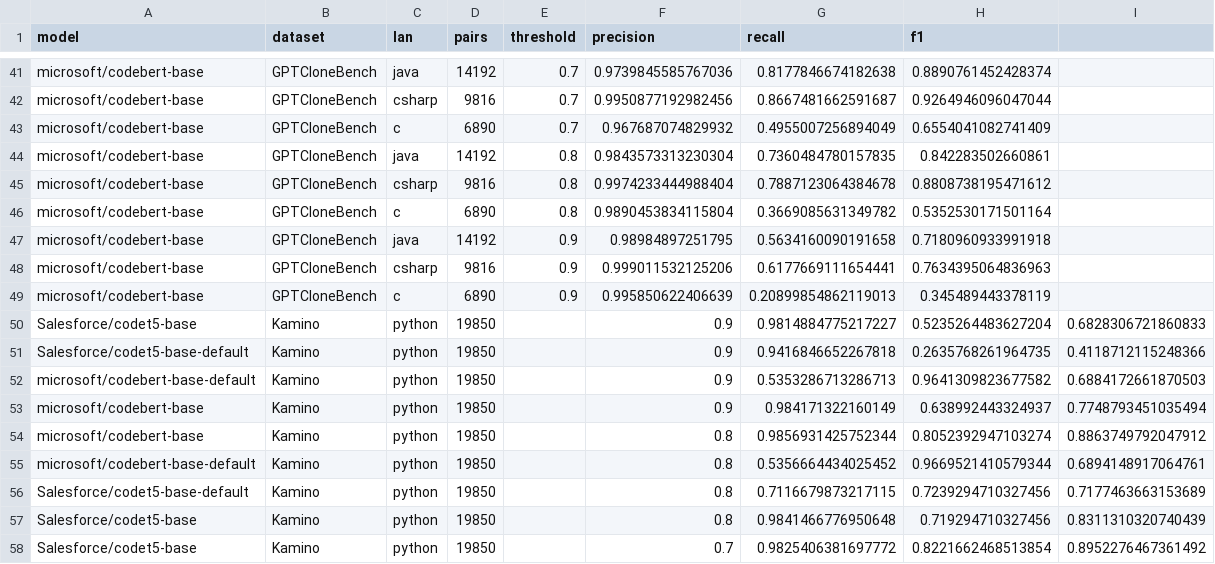
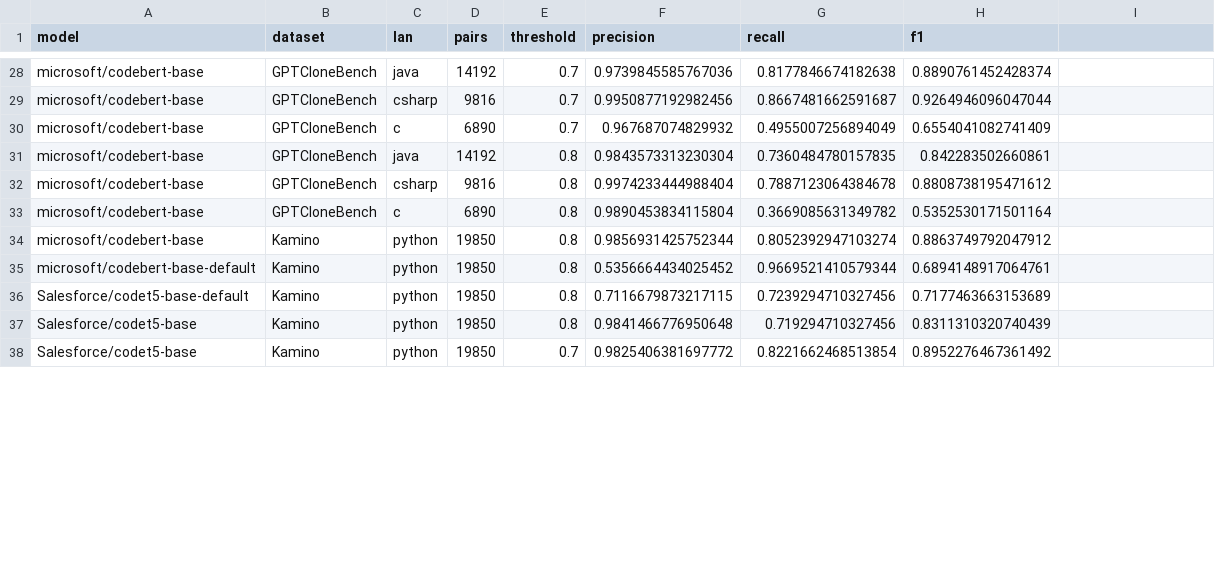
Before and after one commit to Luizavfig/KaminoDatasetGenerator, a CSV file: results/RQ3/clone_detection.csv, drawn as a sheet; only a part is shown, gaps mark what is left out; the diff covers the shown part only.

Commit message:
removing lower thresholds

```diff
--- a/results/RQ3/clone_detection.csv
+++ b/results/RQ3/clone_detection.csv
@@ -46,13 +33,6 @@ microsoft/codebert-base,GPTCloneBench,csharp,9816,0.8,0.9974233444988404,0.78871
 microsoft/codebert-base,GPTCloneBench,c,6890,0.8,0.9890453834115804,0.3669085631349782,0.5352530171501164
-microsoft/codebert-base,GPTCloneBench,java,14192,0.9,0.98984897251795,0.5634160090191658,0.7180960933991918
-microsoft/codebert-base,GPTCloneBench,csharp,9816,0.9,0.999011532125206,0.6177669111654441,0.7634395064836963
-microsoft/codebert-base,GPTCloneBench,c,6890,0.9,0.995850622406639,0.20899854862119013,0.345489443378119
-Salesforce/codet5-base,Kamino,python,19850,,0.9,0.9814884775217227,0.5235264483627204,0.6828306721860833
-Salesforce/codet5-base-default,Kamino,python,19850,,0.9,0.9416846652267818,0.2635768261964735,0.4118712115248366
-microsoft/codebert-base-default,Kamino,python,19850,,0.9,0.5353286713286713,0.9641309823677582,0.6884172661870503
-microsoft/codebert-base,Kamino,python,19850,,0.9,0.984171322160149,0.638992443324937,0.7748793451035494
-microsoft/codebert-base,Kamino,python,19850,,0.8,0.9856931425752344,0.8052392947103274,0.8863749792047912
-microsoft/codebert-base-default,Kamino,python,19850,,0.8,0.5356664434025452,0.9669521410579344,0.6894148917064761
-Salesforce/codet5-base-default,Kamino,python,19850,,0.8,0.7116679873217115,0.7239294710327456,0.7177463663153689
-Salesforce/codet5-base,Kamino,python,19850,,0.8,0.9841466776950648,0.719294710327456,0.8311310320740439
-Salesforce/codet5-base,Kamino,python,19850,,0.7,0.9825406381697772,0.8221662468513854,0.8952276467361492
+microsoft/codebert-base,Kamino,python,19850,0.8,0.9856931425752344,0.8052392947103274,0.8863749792047912
+microsoft/codebert-base-default,Kamino,python,19850,0.8,0.5356664434025452,0.9669521410579344,0.6894148917064761
+Salesforce/codet5-base-default,Kamino,python,19850,0.8,0.7116679873217115,0.7239294710327456,0.7177463663153689
+Salesforce/codet5-base,Kamino,python,19850,0.8,0.9841466776950648,0.719294710327456,0.8311310320740439
+Salesforce/codet5-base,Kamino,python,19850,0.7,0.9825406381697772,0.8221662468513854,0.8952276467361492
```
Also changed, not shown: 13 removed rows and 15 edited cells elsewhere in this file, 1 other file.
